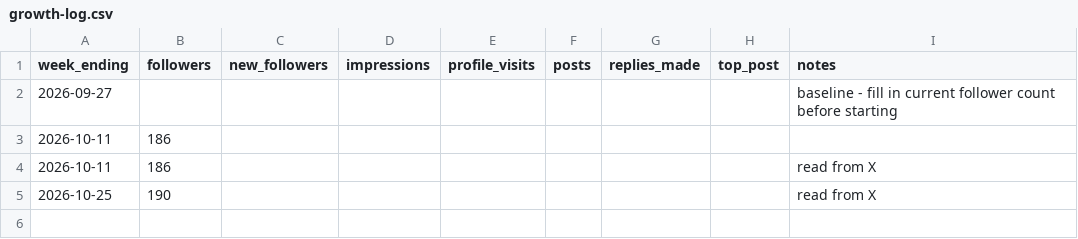
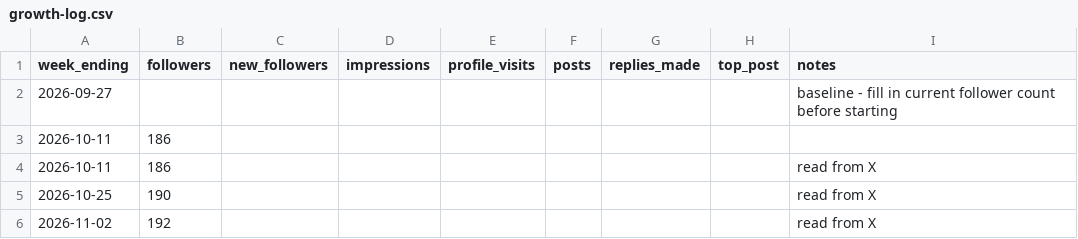
Before and after one commit to sudhirkrs/twitter, a CSV file: tracking/growth-log.csv, drawn as a sheet.

Commit message:
Log follower count read from X

```diff
--- a/tracking/growth-log.csv
+++ b/tracking/growth-log.csv
@@ -5 +5,2 @@ week_ending,followers,new_followers,impressions,profile_visits,posts,replies_mad
 2026-10-25,190,,,,,,,read from X
+2026-11-02,192,,,,,,,read from X
```
